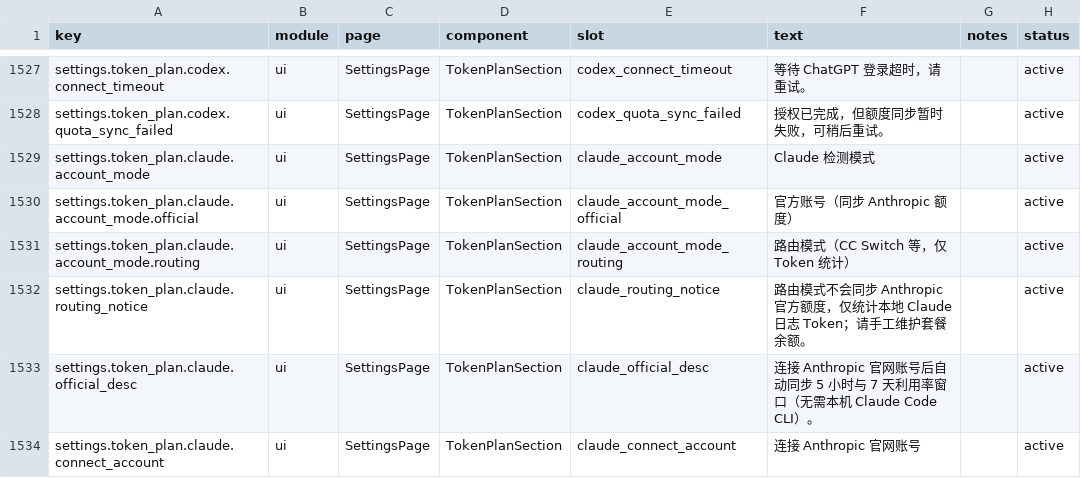
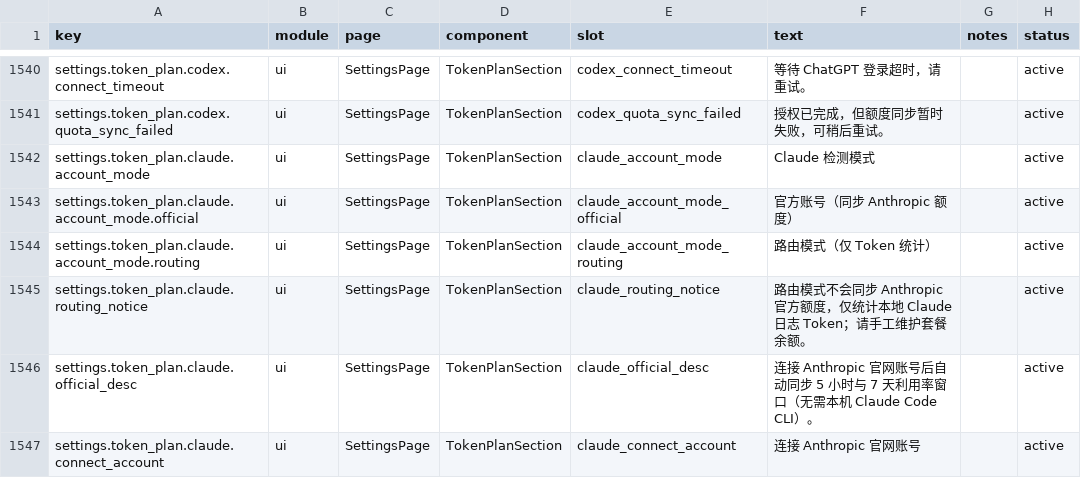
Before and after one commit to muxunson-9677/token-eyes, a CSV file: dashboard/src/content/copy.csv, drawn as a sheet; only a part is shown, gaps mark what is left out; the diff covers the shown part only.

```diff
--- a/dashboard/src/content/copy.csv
+++ b/dashboard/src/content/copy.csv
@@ -1530,3 +1543,3 @@ settings.token_plan.claude.account_mode,ui,SettingsPage,TokenPlanSection,claude_
 settings.token_plan.claude.account_mode.official,ui,SettingsPage,TokenPlanSection,claude_account_mode_official,"官方账号（同步 Anthropic 额度）",,active
-settings.token_plan.claude.account_mode.routing,ui,SettingsPage,TokenPlanSection,claude_account_mode_routing,"路由模式（CC Switch 等，仅 Token 统计）",,active
+settings.token_plan.claude.account_mode.routing,ui,SettingsPage,TokenPlanSection,claude_account_mode_routing,"路由模式（仅 Token 统计）",,active
 settings.token_plan.claude.routing_notice,ui,SettingsPage,TokenPlanSection,claude_routing_notice,"路由模式不会同步 Anthropic 官方额度，仅统计本地 Claude 日志 Token；请手工维护套餐余额。",,active
```
Also changed, not shown: 13 added rows and 3 edited cells elsewhere in this file, 47 other files.
